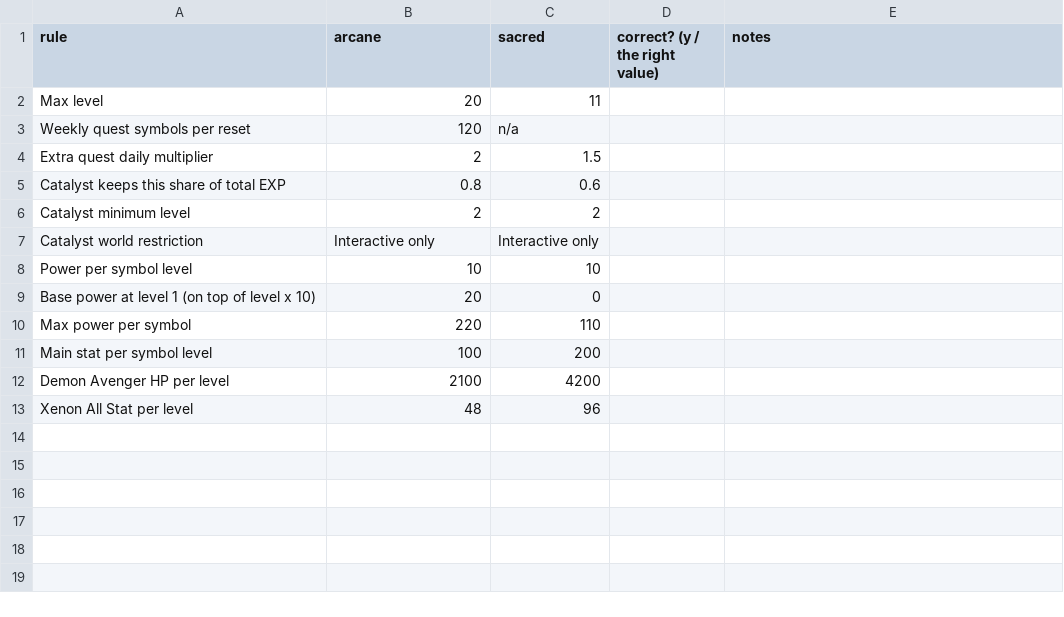
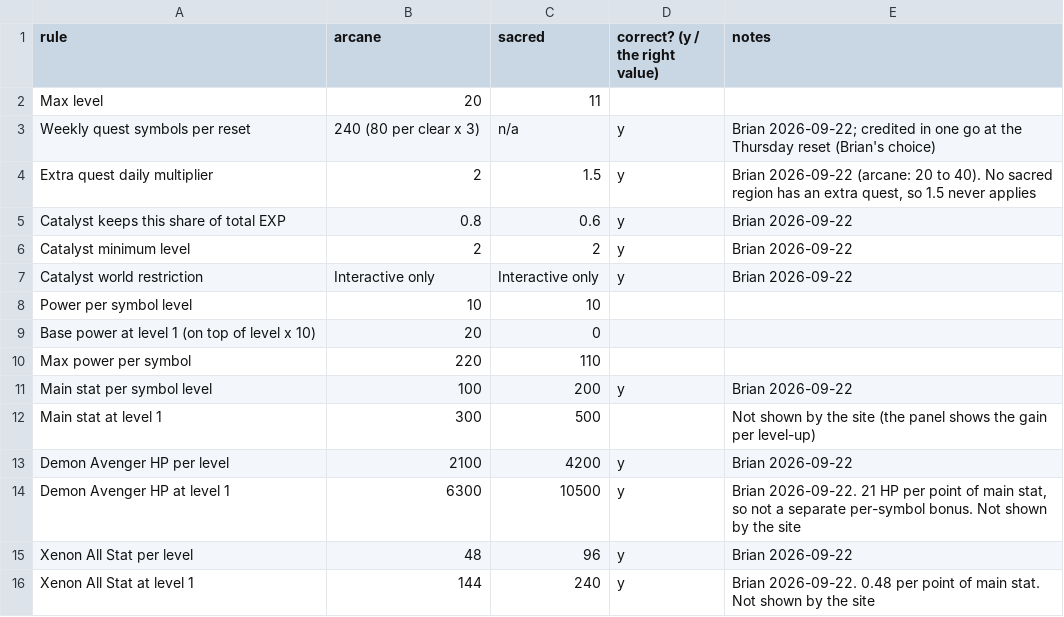
Before and after one commit to Hyporos/maple-symbols, a CSV file: docs/data-check/gms-constants.csv, drawn as a sheet.

```diff
--- a/docs/data-check/gms-constants.csv
+++ b/docs/data-check/gms-constants.csv
@@ -2,7 +2,7 @@ rule,arcane,sacred,correct? (y / the right value),notes
 Max level,20,11,,
-Weekly quest symbols per reset,120,n/a,,
-Extra quest daily multiplier,2,1.5,,
-Catalyst keeps this share of total EXP,0.8,0.6,,
-Catalyst minimum level,2,2,,
-Catalyst world restriction,Interactive only,Interactive only,,
+Weekly quest symbols per reset,240 (80 per clear x 3),n/a,y,Brian 2026-09-22; credited in one go at the Thursday reset (Brian's choice)
+Extra quest daily multiplier,2,1.5,y,"Brian 2026-09-22 (arcane: 20 to 40). No sacred region has an extra quest, so 1.5 never applies"
+Catalyst keeps this share of total EXP,0.8,0.6,y,Brian 2026-09-22
+Catalyst minimum level,2,2,y,Brian 2026-09-22
+Catalyst world restriction,Interactive only,Interactive only,y,Brian 2026-09-22
 Power per symbol level,10,10,,
@@ -10,4 +10,7 @@ Base power at level 1 (on top of level x 10),20,0,,
 Max power per symbol,220,110,,
-Main stat per symbol level,100,200,,
-Demon Avenger HP per level,2100,4200,,
-Xenon All Stat per level,48,96,,
+Main stat per symbol level,100,200,y,Brian 2026-09-22
+Main stat at level 1,300,500,,Not shown by the site (the panel shows the gain per level-up)
+Demon Avenger HP per level,2100,4200,y,Brian 2026-09-22
+Demon Avenger HP at level 1,6300,10500,y,"Brian 2026-09-22. 21 HP per point of main stat, so not a separate per-symbol bonus. Not shown by the site"
+Xenon All Stat per level,48,96,y,Brian 2026-09-22
+Xenon All Stat at level 1,144,240,y,"Brian 2026-09-22. 0.48 per point of main stat. Not shown by the site"
```
Also changed, not shown: docs/data-check/gms-ratios-arcane.csv, docs/data-check/gms-ratios-sacred.csv, 20 other files.
